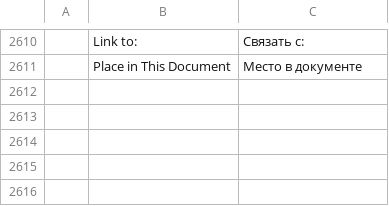
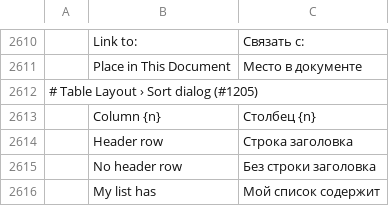
Before and after one commit to vyntaris/vdoc-old, a TSV file: crates/ui-egui/src/i18n/ru.tsv, drawn as a sheet; only a part is shown, gaps mark what is left out; the diff names each change by its address in the sheet, - before the commit and + after, or states it on an @@ line.

```diff
--- a/crates/ui-egui/src/i18n/ru.tsv
+++ b/crates/ui-egui/src/i18n/ru.tsv
+row 2612: # Table Layout › Sort dialog (#1205)
+row 2613:  | Column {n} | Столбец {n}
+row 2614:  | Header row | Строка заголовка
+row 2615:  | No header row | Без строки заголовка
+row 2616:  | My list has | Мой список содержит
```
Also changed, not shown: crates/ui-egui/src/i18n/bg.tsv, crates/ui-egui/src/i18n/it.tsv, 18 other files.
